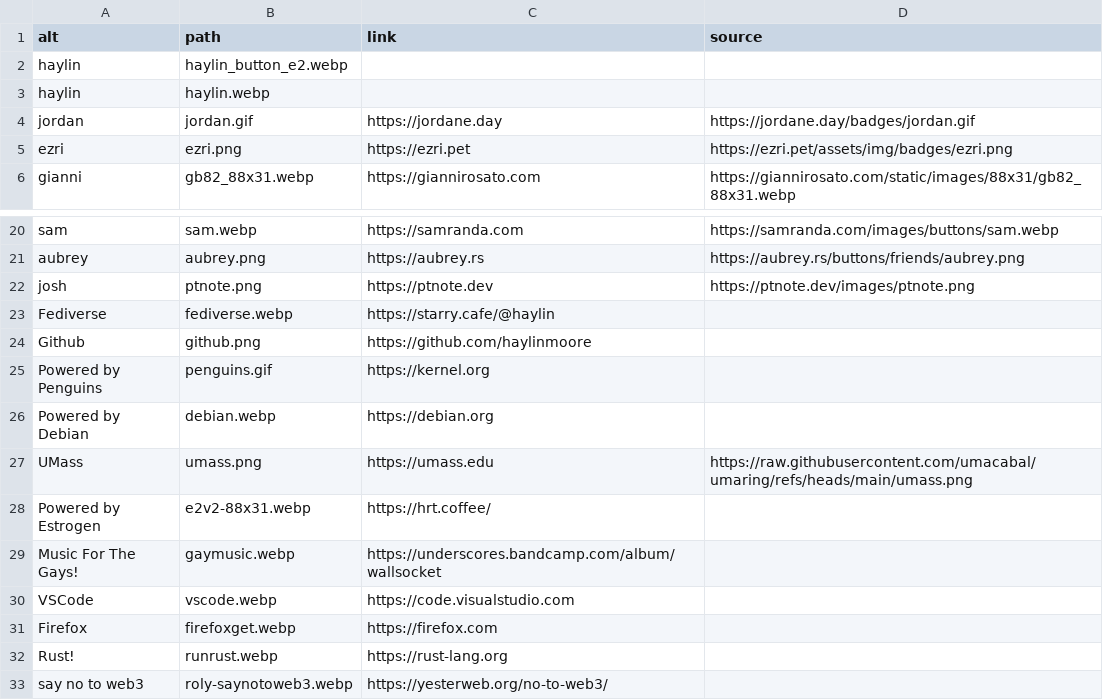
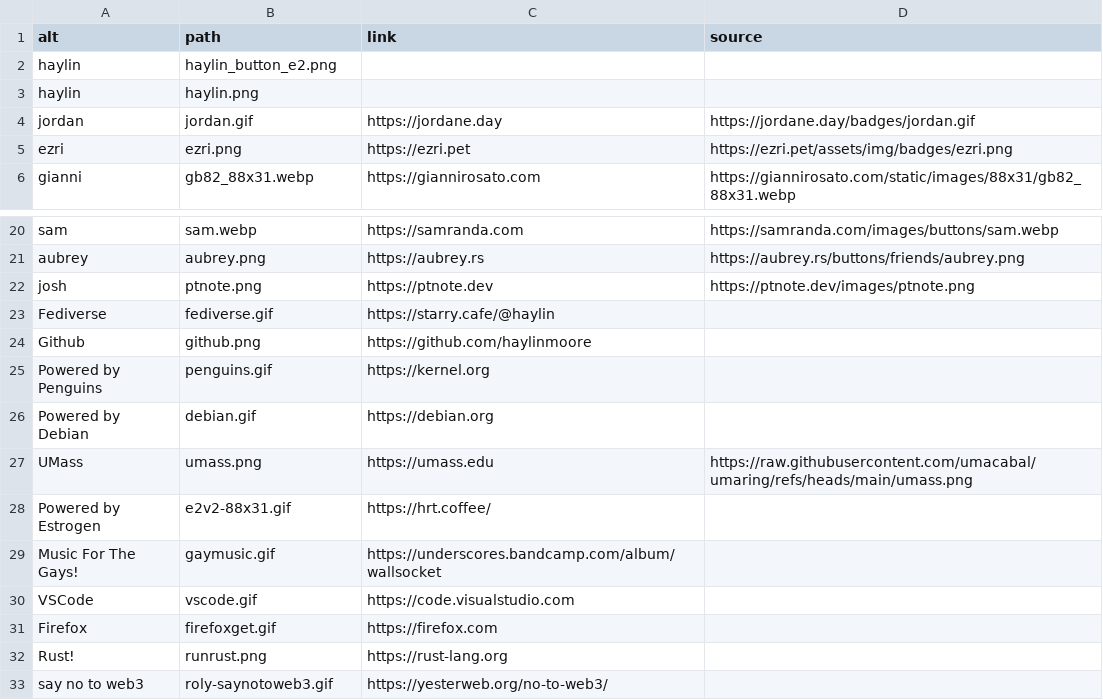
Before and after one commit to haylinmoore/www, a CSV file: content/badges.csv, drawn as a sheet; only a part is shown, gaps mark what is left out.

```diff
--- a/content/badges.csv
+++ b/content/badges.csv
@@ -1,4 +1,4 @@
 alt,path,link,source
-haylin,haylin_button_e2.webp,,
-haylin,haylin.webp,,
+haylin,haylin_button_e2.png,,
+haylin,haylin.png,,
 jordan,jordan.gif,https://jordane.day,https://jordane.day/badges/jordan.gif
@@ -22,12 +22,12 @@ aubrey,aubrey.png,https://aubrey.rs,https://aubrey.rs/buttons/friends/aubrey.png
 josh,ptnote.png,https://ptnote.dev,https://ptnote.dev/images/ptnote.png
-Fediverse,fediverse.webp,https://starry.cafe/@haylin,
+Fediverse,fediverse.gif,https://starry.cafe/@haylin,
 Github,github.png,https://github.com/haylinmoore,
 Powered by Penguins,penguins.gif,https://kernel.org,
-Powered by Debian,debian.webp,https://debian.org,
+Powered by Debian,debian.gif,https://debian.org,
 UMass,umass.png,https://umass.edu,https://raw.githubusercontent.com/umacabal/umaring/refs/heads/main/umass.png
-Powered by Estrogen,e2v2-88x31.webp,https://hrt.coffee/,
-Music For The Gays!,gaymusic.webp,https://underscores.bandcamp.com/album/wallsocket,
-VSCode,vscode.webp,https://code.visualstudio.com,
-Firefox,firefoxget.webp,https://firefox.com,
-Rust!,runrust.webp,https://rust-lang.org,
-say no to web3,roly-saynotoweb3.webp,https://yesterweb.org/no-to-web3/,
+Powered by Estrogen,e2v2-88x31.gif,https://hrt.coffee/,
+Music For The Gays!,gaymusic.gif,https://underscores.bandcamp.com/album/wallsocket,
+VSCode,vscode.gif,https://code.visualstudio.com,
+Firefox,firefoxget.gif,https://firefox.com,
+Rust!,runrust.png,https://rust-lang.org,
+say no to web3,roly-saynotoweb3.gif,https://yesterweb.org/no-to-web3/,
```
Also changed, not shown: 21 other files.
